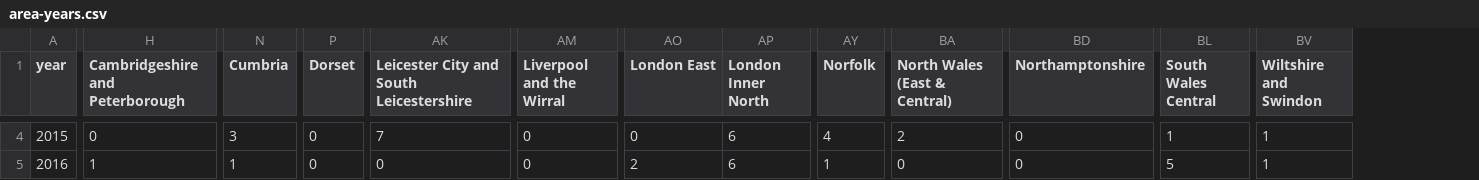
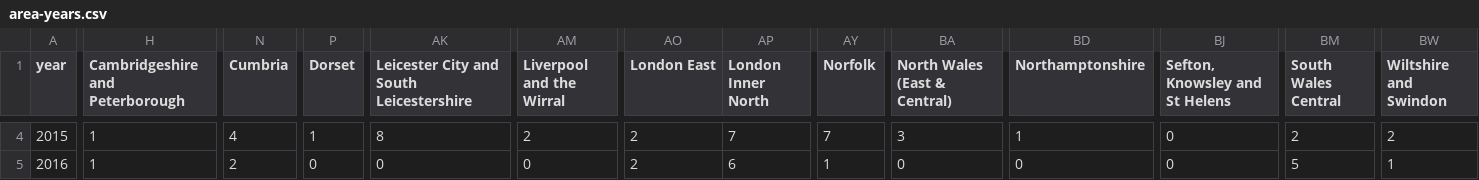
Before and after one commit to maxafanasiev/test_actions, a CSV file: src/analyse/counts/data/area/area-years.csv, drawn as a sheet; only a part is shown, gaps mark what is left out; addresses are those after the commit; the diff covers the shown part only; the diff names each change by its address in the sheet, - before the commit and + after, or states it on an @@ line.

```diff
--- a/src/analyse/counts/data/area/area-years.csv
+++ b/src/analyse/counts/data/area/area-years.csv
+column BJ (Sefton, Knowsley and St Helens), rows 4-5: 0 | 0
-H4 (Cambridgeshire and Peterborough): 0
+H4 (Cambridgeshire and Peterborough): 1
-N4 (Cumbria): 3
+N4 (Cumbria): 4
-P4 (Dorset): 0
+P4 (Dorset): 1
-AK4: 7
+AK4: 8
-AM4 (Liverpool and the Wirral): 0
+AM4 (Liverpool and the Wirral): 2
-AO4 (London East): 0
+AO4 (London East): 2
-AP4 (London Inner North): 6
+AP4 (London Inner North): 7
-AY4 (Norfolk): 4
+AY4 (Norfolk): 7
-BA4 (North Wales (East & Central)): 2
+BA4 (North Wales (East & Central)): 3
-BD4 (Northamptonshire): 0
+BD4 (Northamptonshire): 1
-BM4 (South Wales Central): 1
+BM4 (South Wales Central): 2
-BW4 (Wiltshire and Swindon): 1
+BW4 (Wiltshire and Swindon): 2
-N5 (Cumbria): 1
+N5 (Cumbria): 2
```
Also changed, not shown: 174 edited cells elsewhere in this file, src/analyse/counts/data/name/name-counts.csv, src/analyse/counts/data/name/name-years.csv, 28 other files.
